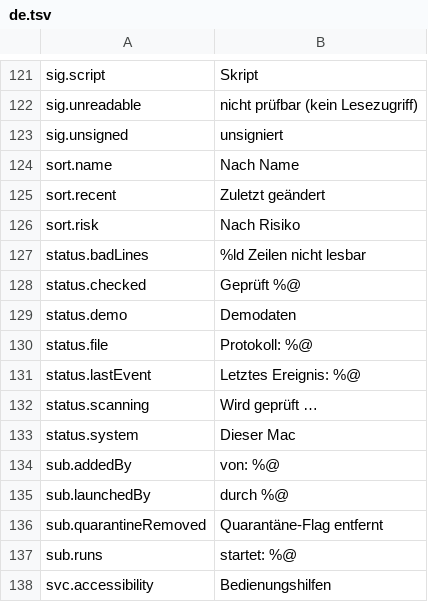
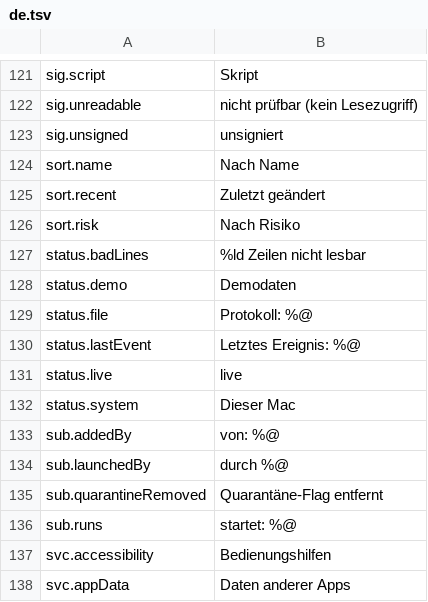
Before and after one commit to cybertoxin3/permwatch, a TSV file: app/i18n/de.tsv, drawn as a sheet; only a part is shown, gaps mark what is left out; the shorter side is filled out with more unchanged rows.

```diff
--- a/app/i18n/de.tsv
+++ b/app/i18n/de.tsv
@@ -127,3 +127,2 @@ sort.risk	Nach Risiko
 status.badLines	%ld Zeilen nicht lesbar
-status.checked	Geprüft %@
 status.demo	Demodaten
@@ -131,3 +130,3 @@ status.file	Protokoll: %@
 status.lastEvent	Letztes Ereignis: %@
-status.scanning	Wird geprüft …
+status.live	live
 status.system	Dieser Mac
```
Also changed, not shown: app/i18n/en.tsv, app/i18n/es.tsv, 14 other files.
